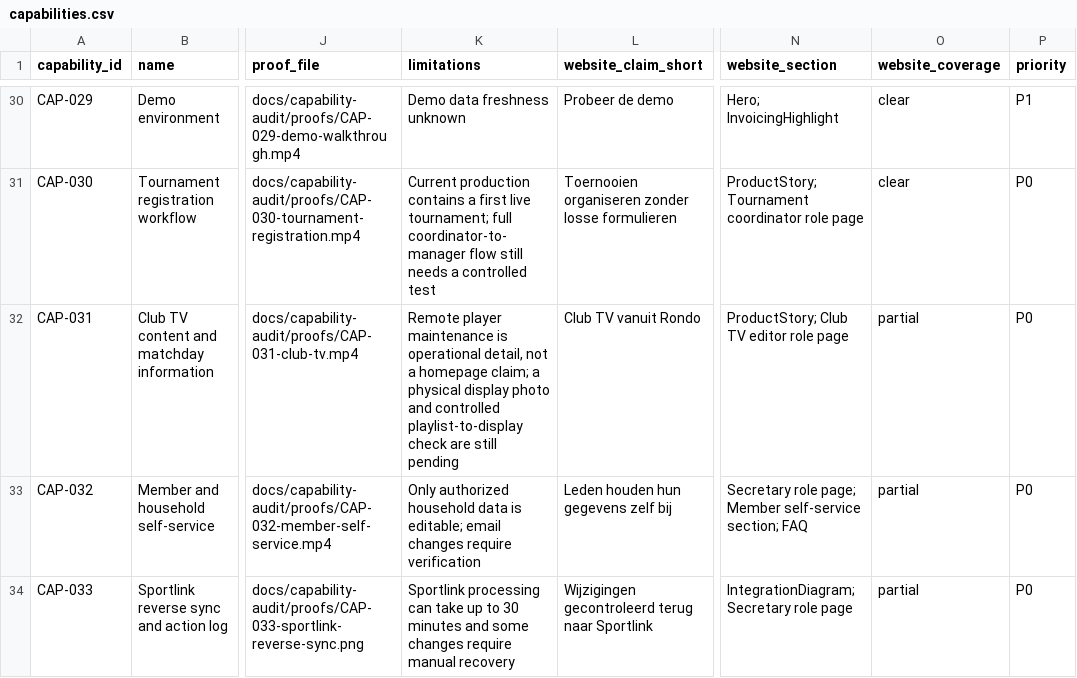
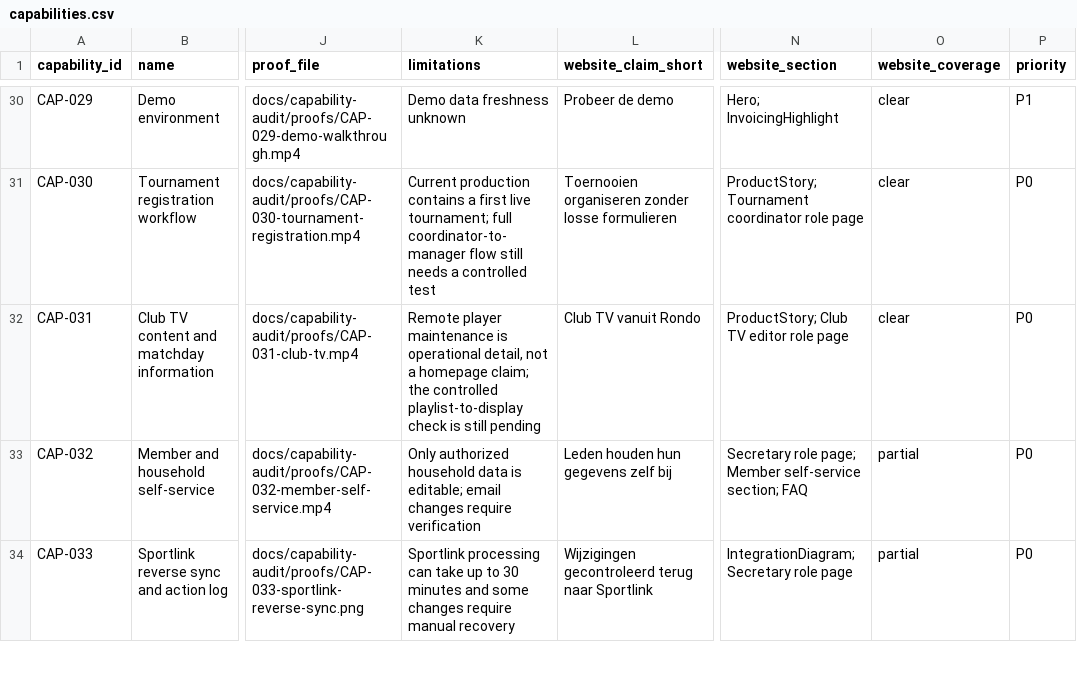
Before and after one commit to RondoHQ/website, a CSV file: docs/capability-audit/capabilities.csv, drawn as a sheet; only a part is shown, gaps mark what is left out; the diff names each change by its address in the sheet, - before the commit and + after, or states it on an @@ line.

```diff
--- a/docs/capability-audit/capabilities.csv
+++ b/docs/capability-audit/capabilities.csv
-K32 (limitations): …homepage claim; a physical display photo and controlled playlist-to-display check are still pending
+K32 (limitations): …homepage claim; the controlled playlist-to-display check is still pending
-O32 (website_coverage): partial
+O32 (website_coverage): clear
```
Also changed, not shown: docs/capability-audit/website-coverage-matrix.csv, 5 other files.
